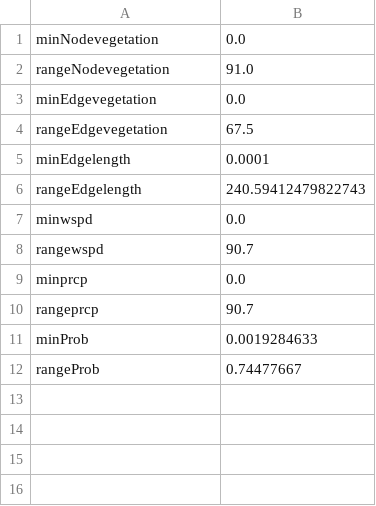
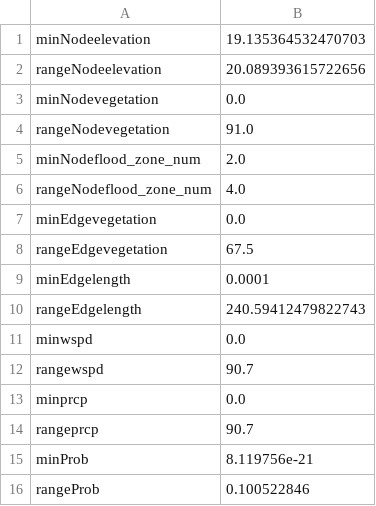
Before and after one commit to colintle/modelingProb, a CSV file: output_folder/sF_NE_dict.csv, drawn as a sheet.

```diff
--- a/output_folder/sF_NE_dict.csv
+++ b/output_folder/sF_NE_dict.csv
@@ -1,3 +1,7 @@
+minNodeelevation,19.135364532470703
+rangeNodeelevation,20.089393615722656
 minNodevegetation,0.0
 rangeNodevegetation,91.0
+minNodeflood_zone_num,2.0
+rangeNodeflood_zone_num,4.0
 minEdgevegetation,0.0
@@ -10,3 +14,3 @@ minprcp,0.0
 rangeprcp,90.7
-minProb,0.0019284633
-rangeProb,0.74477667
+minProb,8.119756e-21
+rangeProb,0.100522846
```
Also changed, not shown: 7 other files.
